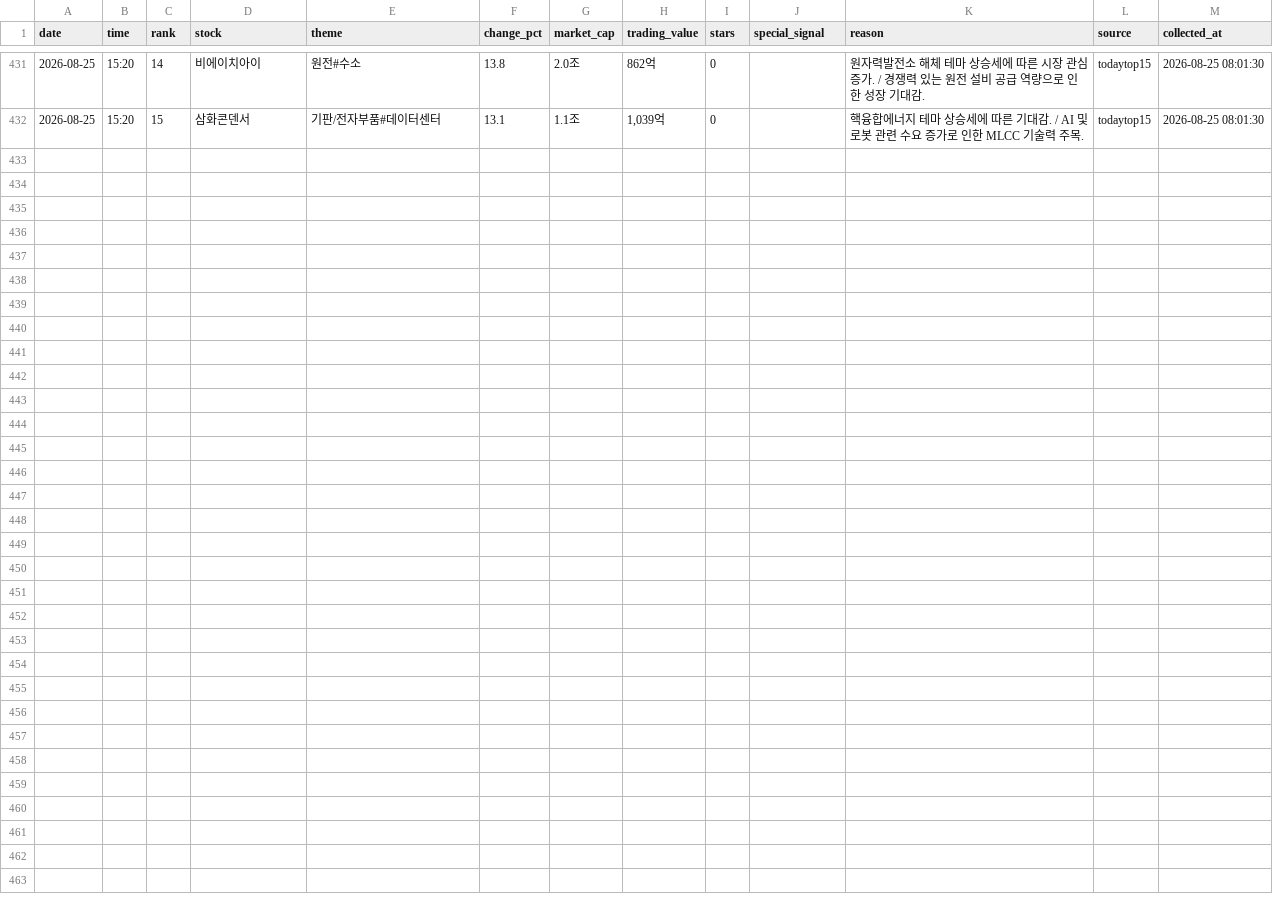
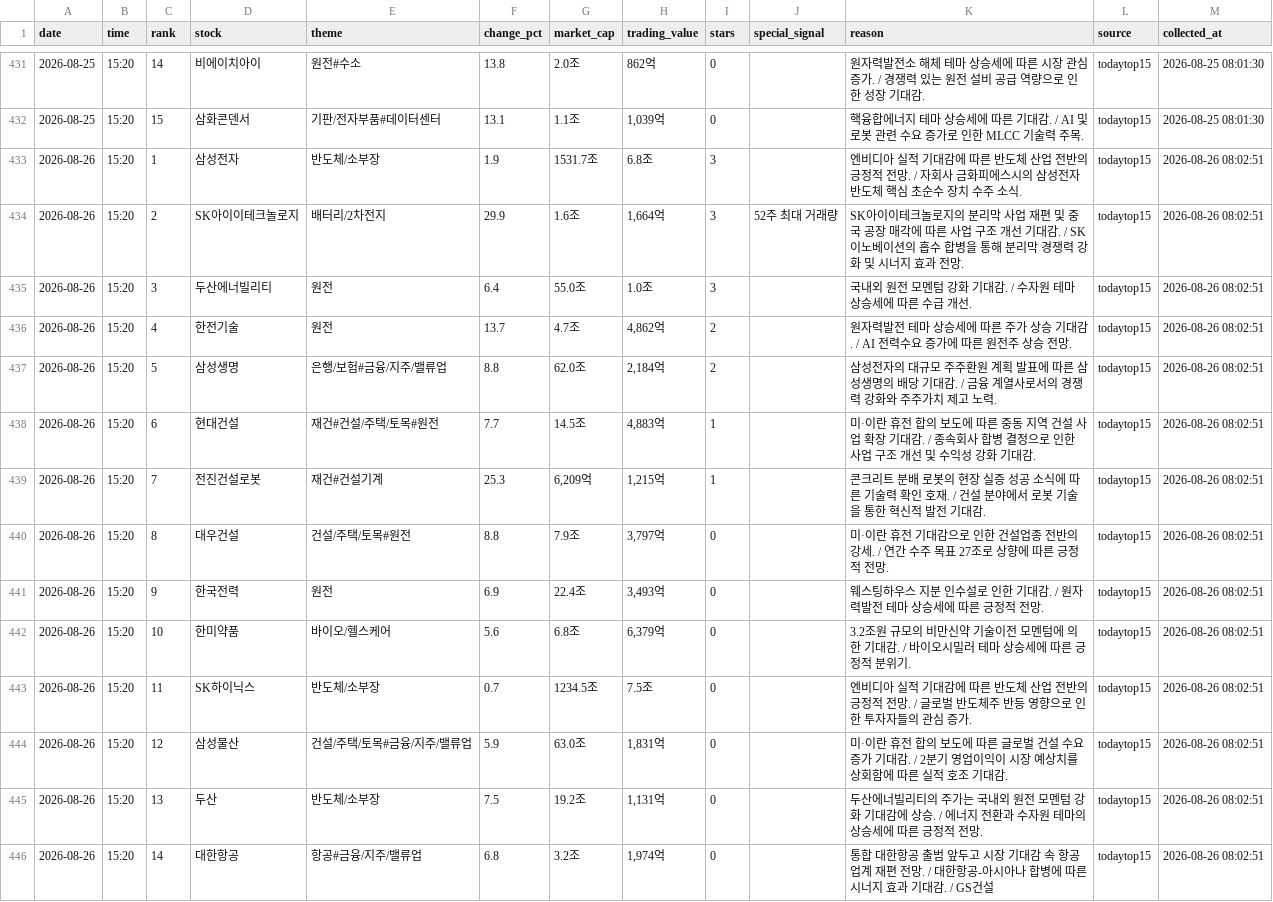
Before and after one commit to jinzhensheng-hash/awakeplus-dashboard, a CSV file: awakeplus/data/todaytop15.csv, drawn as a sheet; only a part is shown, gaps mark what is left out; the diff names each change by its address in the sheet, - before the commit and + after, or states it on an @@ line.

Commit message:
Update AWAKEPLUS dashboard

```diff
--- a/awakeplus/data/todaytop15.csv
+++ b/awakeplus/data/todaytop15.csv
+row 433: 2026-08-26 | 15:20 | 1 | 삼성전자 | 반도체/소부장 | 1.9 | 1531.7조 | 6.8조 | 3 |  | 엔비디아 실적 기대감에 따른 반도체 산업 전반의 긍정적 전망. / 자회사 금화피에스시의 삼성전자 반도체 핵심 초순수 장치 수주 소식. | todaytop15 | 2026-08-26 08:02:51
+row 434: 2026-08-26 | 15:20 | 2 | SK아이이테크놀로지 | 배터리/2차전지 | 29.9 | 1.6조 | 1,664억 | 3 | 52주 최대 거래량 | SK아이이테크놀로지의 분리막 사업 재편 및 중국 공장 매각에 따른 사업 구조 개선 기대감. / SK이노베이션의 흡수 합병을 통해 분리막 경쟁력 강화 및 시너지 효과 전망. | todaytop15 | 2026-08-26 08:02:51
+row 435: 2026-08-26 | 15:20 | 3 | 두산에너빌리티 | 원전 | 6.4 | 55.0조 | 1.0조 | 3 |  | 국내외 원전 모멘텀 강화 기대감. / 수자원 테마 상승세에 따른 수급 개선. | todaytop15 | 2026-08-26 08:02:51
+row 436: 2026-08-26 | 15:20 | 4 | 한전기술 | 원전 | 13.7 | 4.7조 | 4,862억 | 2 |  | 원자력발전 테마 상승세에 따른 주가 상승 기대감. / AI 전력수요 증가에 따른 원전주 상승 전망. | todaytop15 | 2026-08-26 08:02:51
+row 437: 2026-08-26 | 15:20 | 5 | 삼성생명 | 은행/보험#금융/지주/밸류업 | 8.8 | 62.0조 | 2,184억 | 2 |  | 삼성전자의 대규모 주주환원 계획 발표에 따른 삼성생명의 배당 기대감. / 금융 계열사로서의 경쟁력 강화와 주주가치 제고 노력. | todaytop15 | 2026-08-26 08:02:51
+row 438: 2026-08-26 | 15:20 | 6 | 현대건설 | 재건#건설/주택/토목#원전 | 7.7 | 14.5조 | 4,883억 | 1 |  | 미·이란 휴전 합의 보도에 따른 중동 지역 건설 사업 확장 기대감. / 종속회사 합병 결정으로 인한 사업 구조 개선 및 수익성 강화 기대감. | todaytop15 | 2026-08-26 08:02:51
+row 439: 2026-08-26 | 15:20 | 7 | 전진건설로봇 | 재건#건설기계 | 25.3 | 6,209억 | 1,215억 | 1 |  | 콘크리트 분배 로봇의 현장 실증 성공 소식에 따른 기술력 확인 호재. / 건설 분야에서 로봇 기술을 통한 혁신적 발전 기대감. | todaytop15 | 2026-08-26 08:02:51
+row 440: 2026-08-26 | 15:20 | 8 | 대우건설 | 건설/주택/토목#원전 | 8.8 | 7.9조 | 3,797억 | 0 |  | 미·이란 휴전 기대감으로 인한 건설업종 전반의 강세. / 연간 수주 목표 27조로 상향에 따른 긍정적 전망. | todaytop15 | 2026-08-26 08:02:51
+row 441: 2026-08-26 | 15:20 | 9 | 한국전력 | 원전 | 6.9 | 22.4조 | 3,493억 | 0 |  | 웨스팅하우스 지분 인수설로 인한 기대감. / 원자력발전 테마 상승세에 따른 긍정적 전망. | todaytop15 | 2026-08-26 08:02:51
+row 442: 2026-08-26 | 15:20 | 10 | 한미약품 | 바이오/헬스케어 | 5.6 | 6.8조 | 6,379억 | 0 |  | 3.2조원 규모의 비만신약 기술이전 모멘텀에 의한 기대감. / 바이오시밀러 테마 상승세에 따른 긍정적 분위기. | todaytop15 | 2026-08-26 08:02:51
+row 443: 2026-08-26 | 15:20 | 11 | SK하이닉스 | 반도체/소부장 | 0.7 | 1234.5조 | 7.5조 | 0 |  | 엔비디아 실적 기대감에 따른 반도체 산업 전반의 긍정적 전망. / 글로벌 반도체주 반등 영향으로 인한 투자자들의 관심 증가. | todaytop15 | 2026-08-26 08:02:51
+row 444: 2026-08-26 | 15:20 | 12 | 삼성물산 | 건설/주택/토목#금융/지주/밸류업 | 5.9 | 63.0조 | 1,831억 | 0 |  | 미·이란 휴전 합의 보도에 따른 글로벌 건설 수요 증가 기대감. / 2분기 영업이익이 시장 예상치를 상회함에 따른 실적 호조 기대감. | todaytop15 | 2026-08-26 08:02:51
+row 445: 2026-08-26 | 15:20 | 13 | 두산 | 반도체/소부장 | 7.5 | 19.2조 | 1,131억 | 0 |  | 두산에너빌리티의 주가는 국내외 원전 모멘텀 강화 기대감에 상승. / 에너지 전환과 수자원 테마의 상승세에 따른 긍정적 전망. | todaytop15 | 2026-08-26 08:02:51
+row 446: 2026-08-26 | 15:20 | 14 | 대한항공 | 항공#금융/지주/밸류업 | 6.8 | 3.2조 | 1,974억 | 0 |  | 통합 대한항공 출범 앞두고 시장 기대감 속 항공업계 재편 전망. / 대한항공-아시아나 합병에 따른 시너지 효과 기대감. / GS건설 | todaytop15 | 2026-08-26 08:02:51
```
Also changed, not shown: awakeplus/data/posts.csv, 3 other files.
